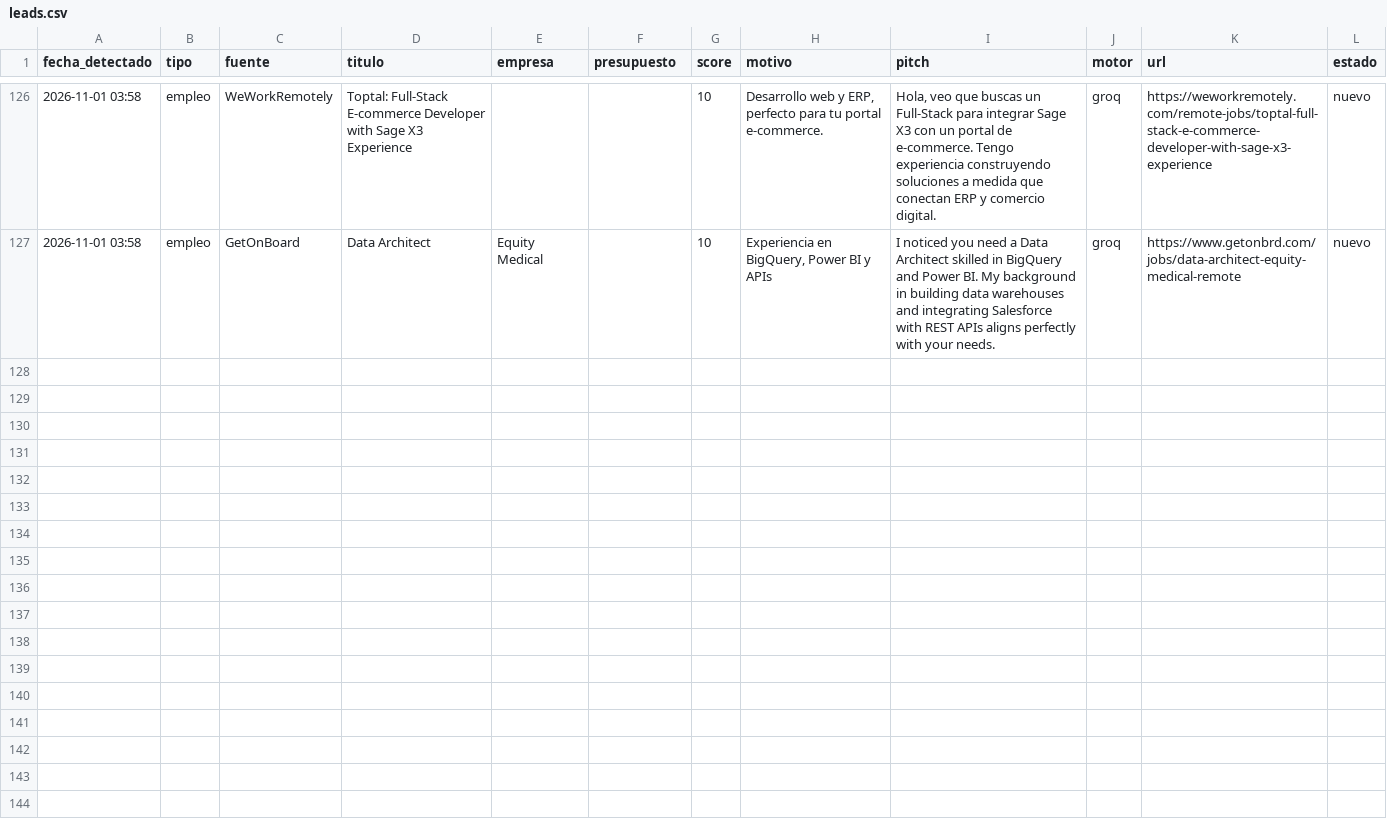
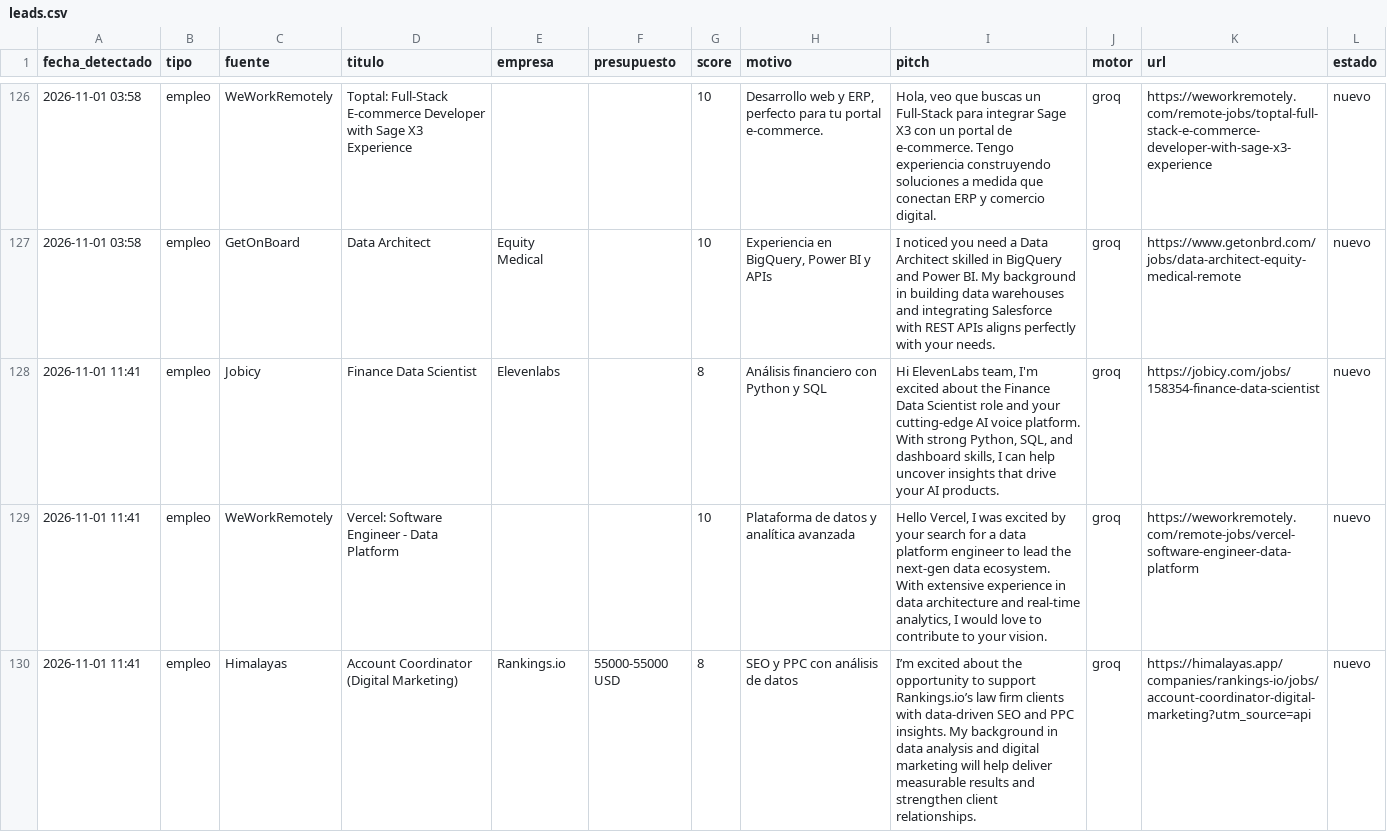
Before and after one commit to xSebasLV/grokandtele, a CSV file: data/leads.csv, drawn as a sheet; only a part is shown, gaps mark what is left out; the diff covers the shown part only.

```diff
--- a/data/leads.csv
+++ b/data/leads.csv
@@ -127 +127,4 @@ fecha_detectado,tipo,fuente,titulo,empresa,presupuesto,score,motivo,pitch,motor,
 2026-11-01 03:58,empleo,GetOnBoard,Data Architect,Equity Medical,,10,"Experiencia en BigQuery, Power BI y APIs",I noticed you need a Data Architect skilled in BigQuery and Power BI. My background in building data warehouses and integrating Salesforce with REST APIs aligns perfectly with your needs.,groq,https://www.getonbrd.com/jobs/data-architect-equity-medical-remote,nuevo
+2026-11-01 11:41,empleo,Jobicy,Finance Data Scientist,Elevenlabs,,8,Análisis financiero con Python y SQL,"Hi ElevenLabs team, I'm excited about the Finance Data Scientist role and your cutting-edge AI voice platform. With strong Python, SQL, and dashboard skills, I can help uncover insights that drive your AI products.",groq,https://jobicy.com/jobs/158354-finance-data-scientist,nuevo
+2026-11-01 11:41,empleo,WeWorkRemotely,Vercel: Software Engineer - Data Platform,,,10,Plataforma de datos y analítica avanzada,"Hello Vercel, I was excited by your search for a data platform engineer to lead the next‑gen data ecosystem. With extensive experience in data architecture and real-time analytics, I would love to contribute to your vision.",groq,https://weworkremotely.com/remote-jobs/vercel-software-engineer-data-platform,nuevo
+2026-11-01 11:41,empleo,Himalayas,Account Coordinator (Digital Marketing),Rankings.io,55000-55000 USD,8,SEO y PPC con análisis de datos,I’m excited about the opportunity to support Rankings.io’s law firm clients with data-driven SEO and PPC insights. My background in data analysis and digital marketing will help deliver measurable results and strengthen client relationships.,groq,https://himalayas.app/companies/rankings-io/jobs/account-coordinator-digital-marketing?utm_source=api,nuevo
```
Also changed, not shown: 2 added rows elsewhere in this file, 1 other file.
